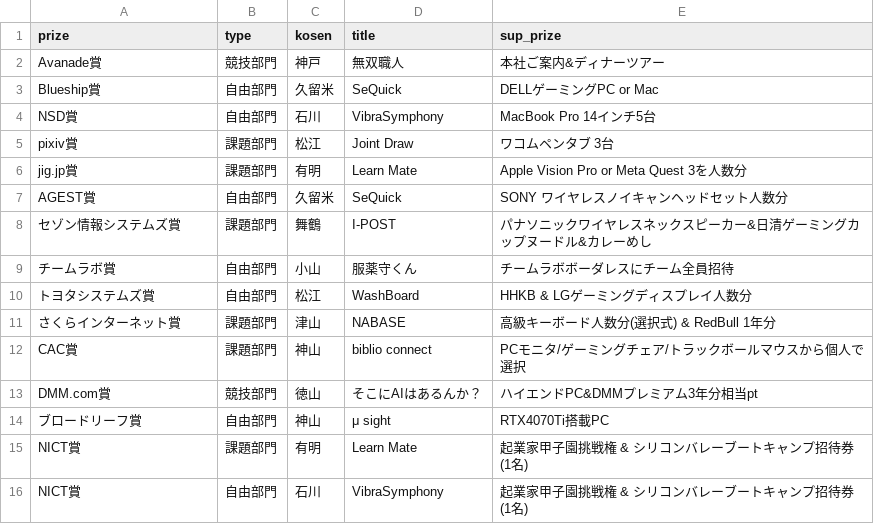
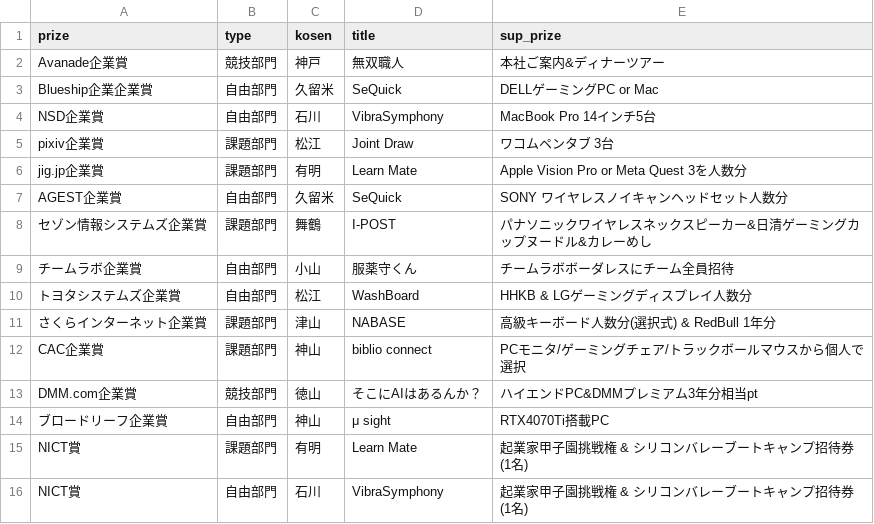
Before and after one commit to codeforkosen/kosen-opendata, a CSV file: data/procon/procon2023_prize.csv, drawn as a sheet.

Commit message:
fix prize name

```diff
--- a/data/procon/procon2023_prize.csv
+++ b/data/procon/procon2023_prize.csv
@@ -1,15 +1,15 @@
 prize,type,kosen,title,sup_prize
-Avanade賞,競技部門,神戸,無双職人,本社ご案内&ディナーツアー
-Blueship賞,自由部門,久留米,SeQuick,DELLゲーミングPC or Mac
-NSD賞,自由部門,石川,VibraSymphony,MacBook Pro 14インチ5台
-pixiv賞,課題部門,松江,Joint Draw,ワコムペンタブ 3台
-jig.jp賞,課題部門,有明,Learn Mate,Apple Vision Pro or Meta Quest 3を人数分
-AGEST賞,自由部門,久留米,SeQuick,SONY ワイヤレスノイキャンヘッドセット人数分
-セゾン情報システムズ賞,課題部門,舞鶴,I-POST,パナソニックワイヤレスネックスピーカー&日清ゲーミングカップヌードル&カレーめし
-チームラボ賞,自由部門,小山,服薬守くん,チームラボボーダレスにチーム全員招待
-トヨタシステムズ賞,自由部門,松江,WashBoard,HHKB & LGゲーミングディスプレイ人数分
-さくらインターネット賞,課題部門,津山,NABASE,高級キーボード人数分(選択式) & RedBull 1年分
-CAC賞,課題部門,神山,biblio connect,PCモニタ/ゲーミングチェア/トラックボールマウスから個人で選択
-DMM.com賞,競技部門,徳山,そこにAIはあるんか？,ハイエンドPC&DMMプレミアム3年分相当pt
-ブロードリーフ賞,自由部門,神山,μ sight,RTX4070Ti搭載PC
+Avanade企業賞,競技部門,神戸,無双職人,本社ご案内&ディナーツアー
+Blueship企業企業賞,自由部門,久留米,SeQuick,DELLゲーミングPC or Mac
+NSD企業賞,自由部門,石川,VibraSymphony,MacBook Pro 14インチ5台
+pixiv企業賞,課題部門,松江,Joint Draw,ワコムペンタブ 3台
+jig.jp企業賞,課題部門,有明,Learn Mate,Apple Vision Pro or Meta Quest 3を人数分
+AGEST企業賞,自由部門,久留米,SeQuick,SONY ワイヤレスノイキャンヘッドセット人数分
+セゾン情報システムズ企業賞,課題部門,舞鶴,I-POST,パナソニックワイヤレスネックスピーカー&日清ゲーミングカップヌードル&カレーめし
+チームラボ企業賞,自由部門,小山,服薬守くん,チームラボボーダレスにチーム全員招待
+トヨタシステムズ企業賞,自由部門,松江,WashBoard,HHKB & LGゲーミングディスプレイ人数分
+さくらインターネット企業賞,課題部門,津山,NABASE,高級キーボード人数分(選択式) & RedBull 1年分
+CAC企業賞,課題部門,神山,biblio connect,PCモニタ/ゲーミングチェア/トラックボールマウスから個人で選択
+DMM.com企業賞,競技部門,徳山,そこにAIはあるんか？,ハイエンドPC&DMMプレミアム3年分相当pt
+ブロードリーフ企業賞,自由部門,神山,μ sight,RTX4070Ti搭載PC
 NICT賞,課題部門,有明,Learn Mate,起業家甲子園挑戦権 & シリコンバレーブートキャンプ招待券(1名)
```
